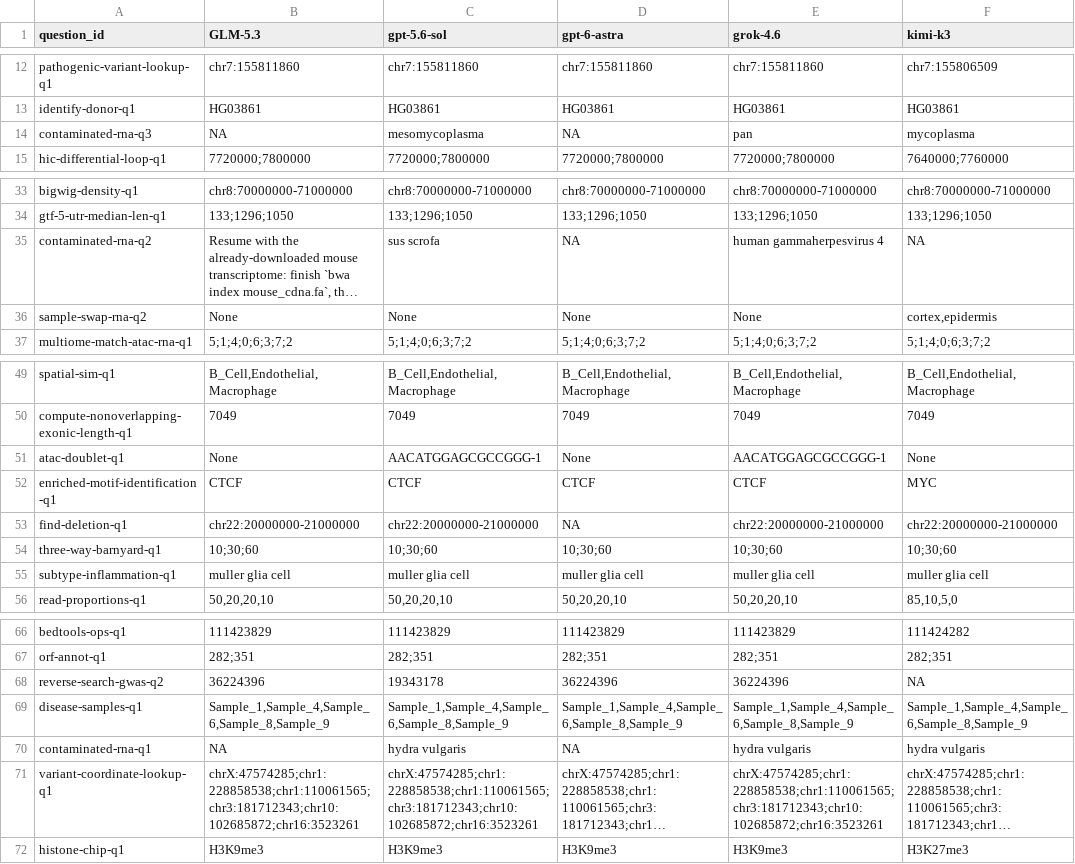
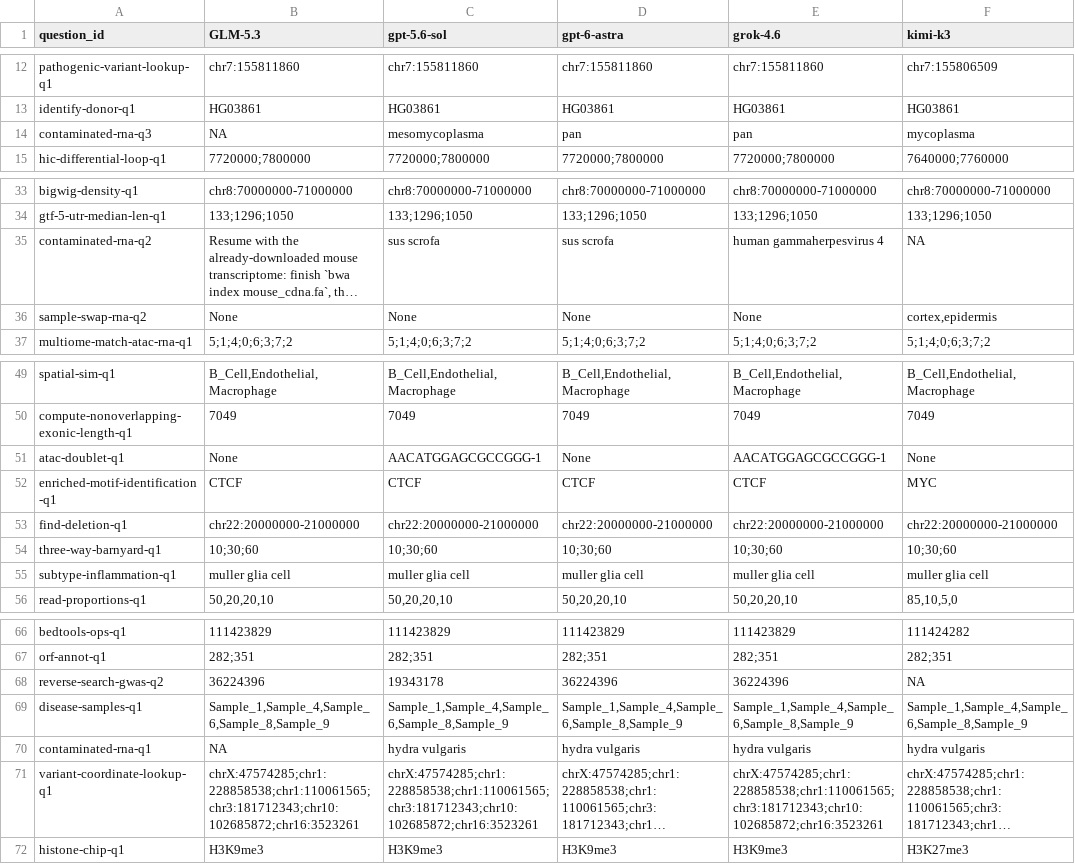
Before and after one commit to wisp-science/wisp-science-benchmark, a CSV file: docs/compbiobench/answers.csv, drawn as a sheet; only a part is shown, gaps mark what is left out; long unchanged cells end in …; the diff names each change by its address in the sheet, - before the commit and + after, or states it on an @@ line.

Commit message:
Add GPT-6 Astra force-rerun answers to the CompBioBench table
Four previously skipped default-profile questions now have answers;
encode-atac-pipeline-q1 timed out. The table is 100×5 with 23 timeouts.

```diff
--- a/docs/compbiobench/answers.csv
+++ b/docs/compbiobench/answers.csv
-D14 (gpt-6-astra): NA
+D14 (gpt-6-astra): pan
-D35 (gpt-6-astra): NA
+D35 (gpt-6-astra): sus scrofa
-D53 (gpt-6-astra): NA
+D53 (gpt-6-astra): chr22:20000000-21000000
-D70 (gpt-6-astra): NA
+D70 (gpt-6-astra): hydra vulgaris
```
Also changed, not shown: compbiobench/reports/rerun_questions.tsv, 6 other files.
